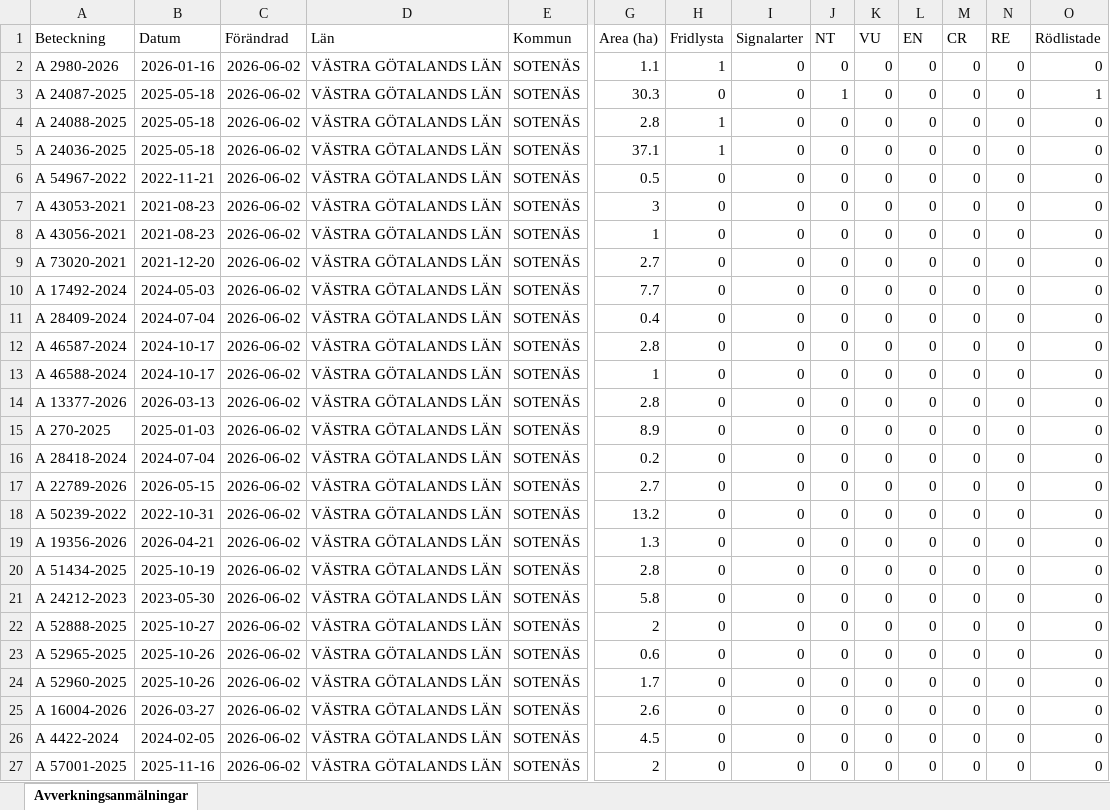
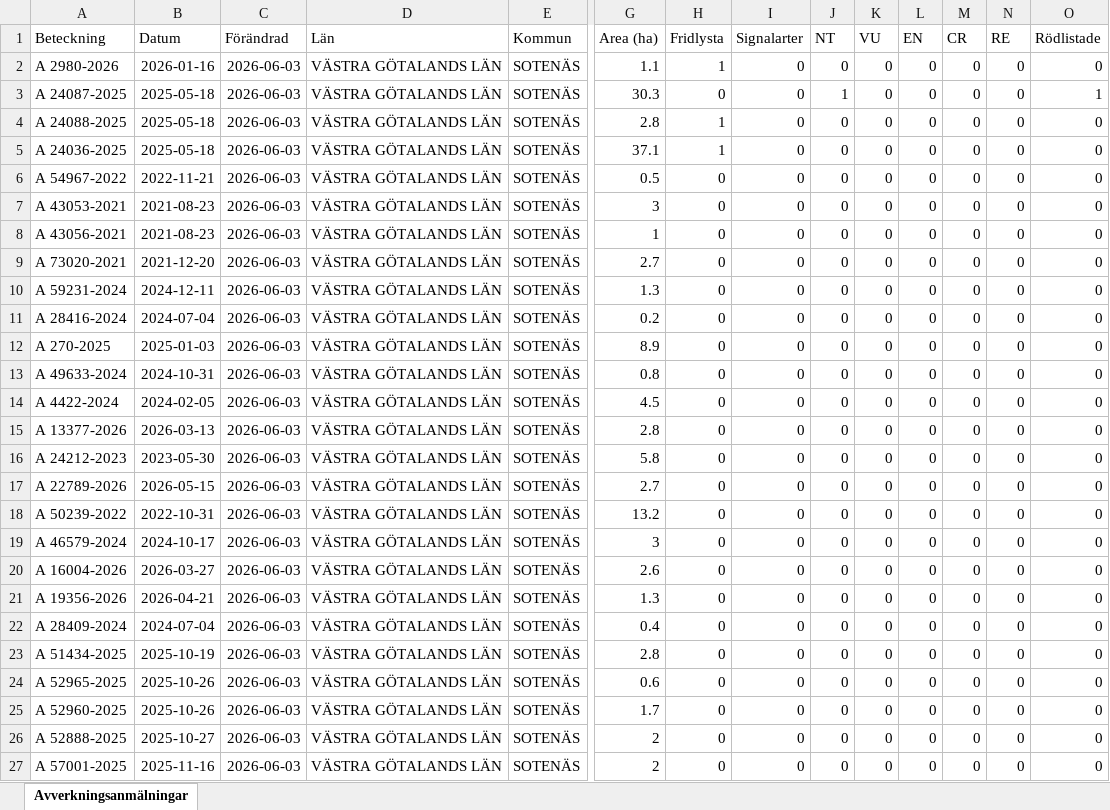
Before and after one commit to klasma/Logging_1427, an Excel workbook: Översikt SOTENÄS.xlsx, sheet Avverkningsanmälningar, drawn as a sheet; only a part is shown, gaps mark what is left out; values as stored, in another font and other column widths than the file's, no borders; removed rows and columns are numbered as before the commit, all else as after; rows hold the shown columns only; the diff covers the shown part only; the diff names each change by its address in the sheet, - before the commit and + after, or states it on an @@ line.

```diff
--- a/Översikt SOTENÄS.xlsx (sheet Avverkningsanmälningar)
+++ b/Översikt SOTENÄS.xlsx (sheet Avverkningsanmälningar)
-C2:C13 (Förändrad): 2026-06-02
+C2:C13 (Förändrad): 2026-06-03
-A10 (Beteckning): A 17492-2024
+A10 (Beteckning): A 59231-2024
-B10 (Datum): 2024-05-03
+B10 (Datum): 2024-12-11
-G10 (Area (ha)): 7.7
+G10 (Area (ha)): 1.3
-A11 (Beteckning): A 28409-2024
+A11 (Beteckning): A 28416-2024
-G11 (Area (ha)): 0.4
+G11 (Area (ha)): 0.2
-A12 (Beteckning): A 46587-2024
+A12 (Beteckning): A 270-2025
-B12 (Datum): 2024-10-17
+B12 (Datum): 2025-01-03
-G12 (Area (ha)): 2.8
+G12 (Area (ha)): 8.9
-A13 (Beteckning): A 46588-2024
+A13 (Beteckning): A 49633-2024
-B13 (Datum): 2024-10-17
+B13 (Datum): 2024-10-31
-G13 (Area (ha)): 1
+G13 (Area (ha)): 0.8
+row 14: A 4422-2024 | 2024-02-05 | 2026-06-03 | VÄSTRA GÖTALANDS LÄN | SOTENÄS | 4.5 | 0 | 0 | 0 | 0 | 0 | 0 | 0 | 0
-C15:C16 (Förändrad): 2026-06-02
+C15:C16 (Förändrad): 2026-06-03
-A16 (Beteckning): A 270-2025
+A16 (Beteckning): A 24212-2023
-B16 (Datum): 2025-01-03
+B16 (Datum): 2023-05-30
-G16 (Area (ha)): 8.9
+G16 (Area (ha)): 5.8
-row 16: A 28418-2024 | 2024-07-04 | 2026-06-02 | VÄSTRA GÖTALANDS LÄN | SOTENÄS | 0.2 | 0 | 0 | 0 | 0 | 0 | 0 | 0 | 0
-C17:C18 (Förändrad): 2026-06-02
+C17:C18 (Förändrad): 2026-06-03
+row 19: A 46579-2024 | 2024-10-17 | 2026-06-03 | VÄSTRA GÖTALANDS LÄN | SOTENÄS | 3 | 0 | 0 | 0 | 0 | 0 | 0 | 0 | 0
+row 20: A 16004-2026 | 2026-03-27 | 2026-06-03 | VÄSTRA GÖTALANDS LÄN | SOTENÄS | 2.6 | 0 | 0 | 0 | 0 | 0 | 0 | 0 | 0
-C21 (Förändrad): 2026-06-02
+C21 (Förändrad): 2026-06-03
+row 22: A 28409-2024 | 2024-07-04 | 2026-06-03 | VÄSTRA GÖTALANDS LÄN | SOTENÄS | 0.4 | 0 | 0 | 0 | 0 | 0 | 0 | 0 | 0
-C23 (Förändrad): 2026-06-02
+C23 (Förändrad): 2026-06-03
-row 21: A 24212-2023 | 2023-05-30 | 2026-06-02 | VÄSTRA GÖTALANDS LÄN | SOTENÄS | 5.8 | 0 | 0 | 0 | 0 | 0 | 0 | 0 | 0
-row 22: A 52888-2025 | 2025-10-27 | 2026-06-02 | VÄSTRA GÖTALANDS LÄN | SOTENÄS | 2 | 0 | 0 | 0 | 0 | 0 | 0 | 0 | 0
-C24:C25 (Förändrad): 2026-06-02
+C24:C25 (Förändrad): 2026-06-03
-row 25: A 16004-2026 | 2026-03-27 | 2026-06-02 | VÄSTRA GÖTALANDS LÄN | SOTENÄS | 2.6 | 0 | 0 | 0 | 0 | 0 | 0 | 0 | 0
-A26 (Beteckning): A 4422-2024
+A26 (Beteckning): A 52888-2025
-B26 (Datum): 2024-02-05
+B26 (Datum): 2025-10-27
-C26:C27 (Förändrad): 2026-06-02
+C26:C27 (Förändrad): 2026-06-03
-G26 (Area (ha)): 4.5
+G26 (Area (ha)): 2
```
Also changed, not shown: 2 added rows, 2 removed rows and 17 edited cells elsewhere in this sheet, artfynd/A 24036-2025 artfynd.xlsx, artfynd/A 24087-2025 artfynd.xlsx, 19 other files.
